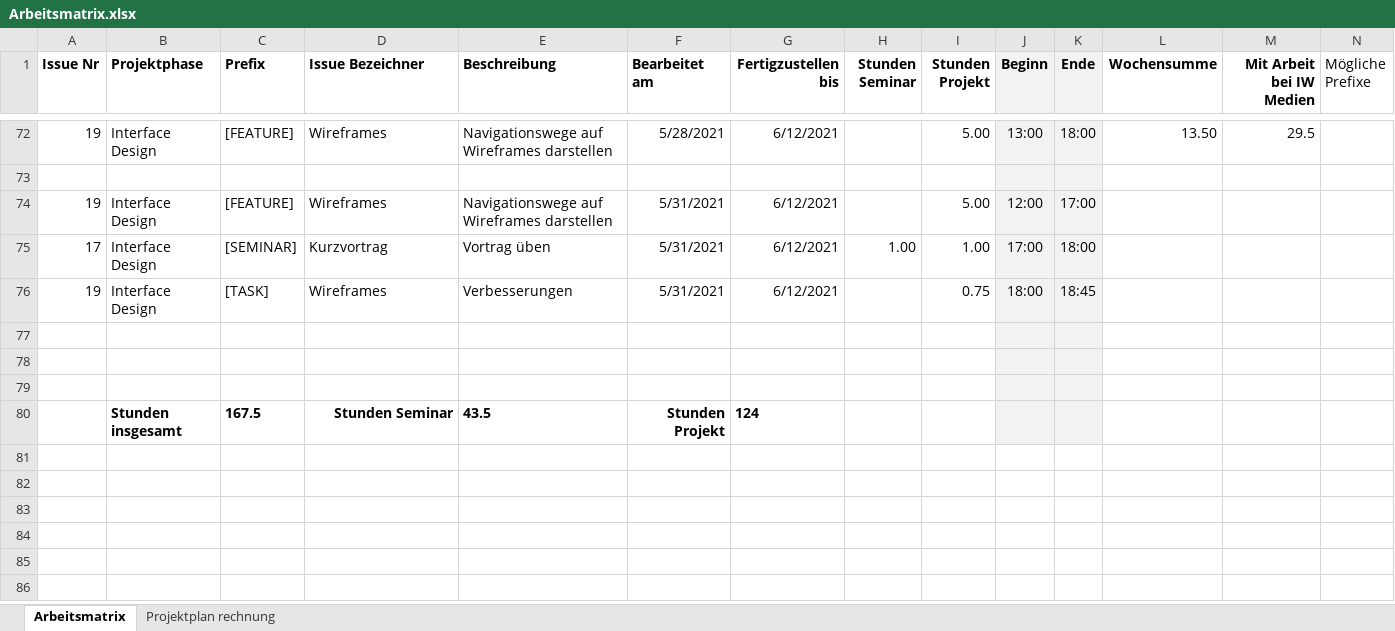
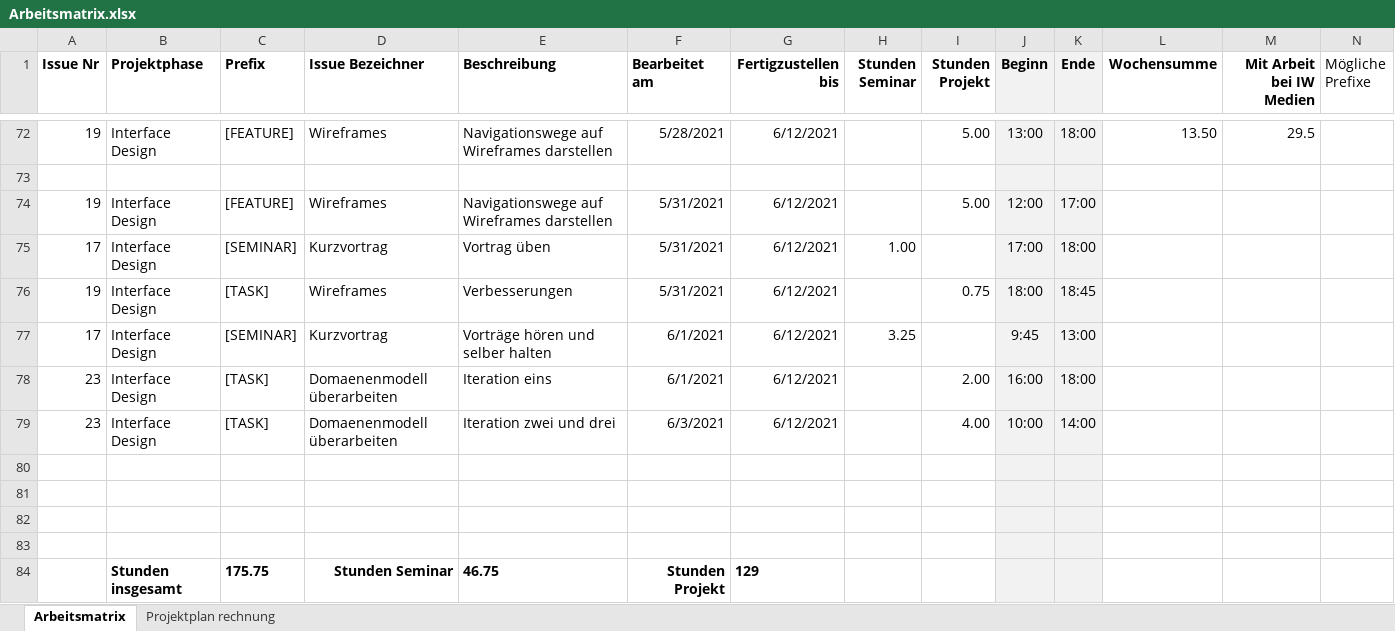
Before and after one commit to Inf166/design-concept-sharing-recipes, an Excel workbook: Artefakte/Zeiterfassung/Arbeitsmatrix.xlsx, sheet Arbeitsmatrix, drawn as a sheet; only a part is shown, gaps mark what is left out; values as stored, in another font and other column widths than the file's, no borders; addresses are those after the commit; rows hold the shown columns only; the diff names each change by its address in the sheet, - before the commit and + after, or states it on an @@ line.

Commit message:
[TASK] Update timetable

```diff
--- a/Artefakte/Zeiterfassung/Arbeitsmatrix.xlsx (sheet Arbeitsmatrix)
+++ b/Artefakte/Zeiterfassung/Arbeitsmatrix.xlsx (sheet Arbeitsmatrix)
-I75 (Stunden Projekt): 1.00
+I75 (Stunden Projekt): (empty)
+row 77: 17 | Interface Design | [SEMINAR] | Kurzvortrag | Vorträge hören und selber halten | 6/1/2021 | 6/12/2021 | 3.25 |  | 9:45 | 13:00
+row 78: 23 | Interface Design | [TASK] | Domaenenmodell überarbeiten | Iteration eins | 6/1/2021 | 6/12/2021 |  | 2.00 | 16:00 | 18:00
+row 79: 23 | Interface Design | [TASK] | Domaenenmodell überarbeiten | Iteration zwei und drei | 6/3/2021 | 6/12/2021 |  | 4.00 | 10:00 | 14:00
-row 83:  | Stunden insgesamt | 167.5 | Stunden Seminar | 43.5 | Stunden Projekt | 124
+row 83: (empty)
+row 84:  | Stunden insgesamt | 175.75 | Stunden Seminar | 46.75 | Stunden Projekt | 129
```
Also changed, not shown: 1 other file.
